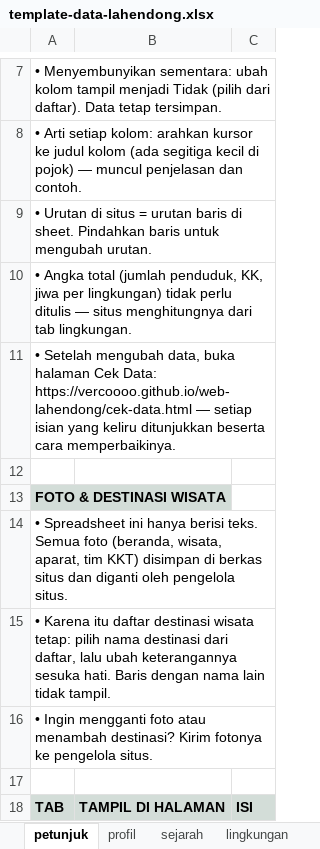
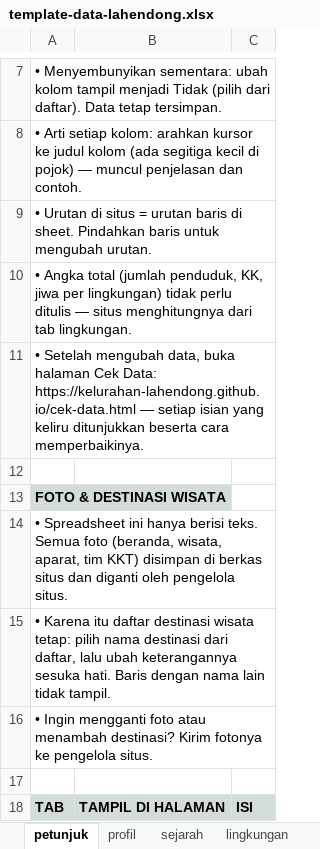
Before and after one commit to VERCOOOO/web-lahendong, an Excel workbook: data/template-data-lahendong.xlsx, sheet petunjuk, drawn as a sheet; only a part is shown, gaps mark what is left out; values as stored, in another font and other column widths than the file's, no borders; the diff names each change by its address in the sheet, - before the commit and + after, or states it on an @@ line.

```diff
--- a/data/template-data-lahendong.xlsx (sheet petunjuk)
+++ b/data/template-data-lahendong.xlsx (sheet petunjuk)
-A11: …Cek Data: https://vercoooo.github.io/web-lahendong/cek-data.html — setiap…
+A11: …Cek Data: https://kelurahan-lahendong.github.io/cek-data.html — setiap…
```
Also changed, not shown: 5 other files.
